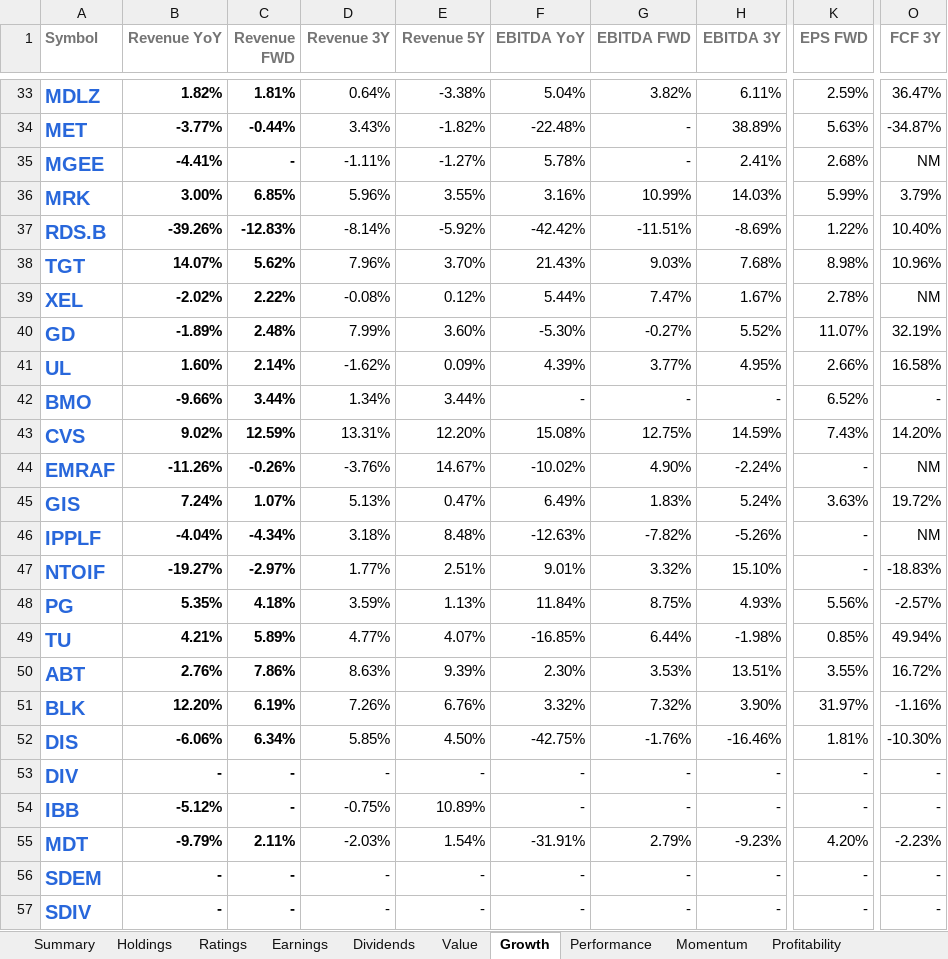
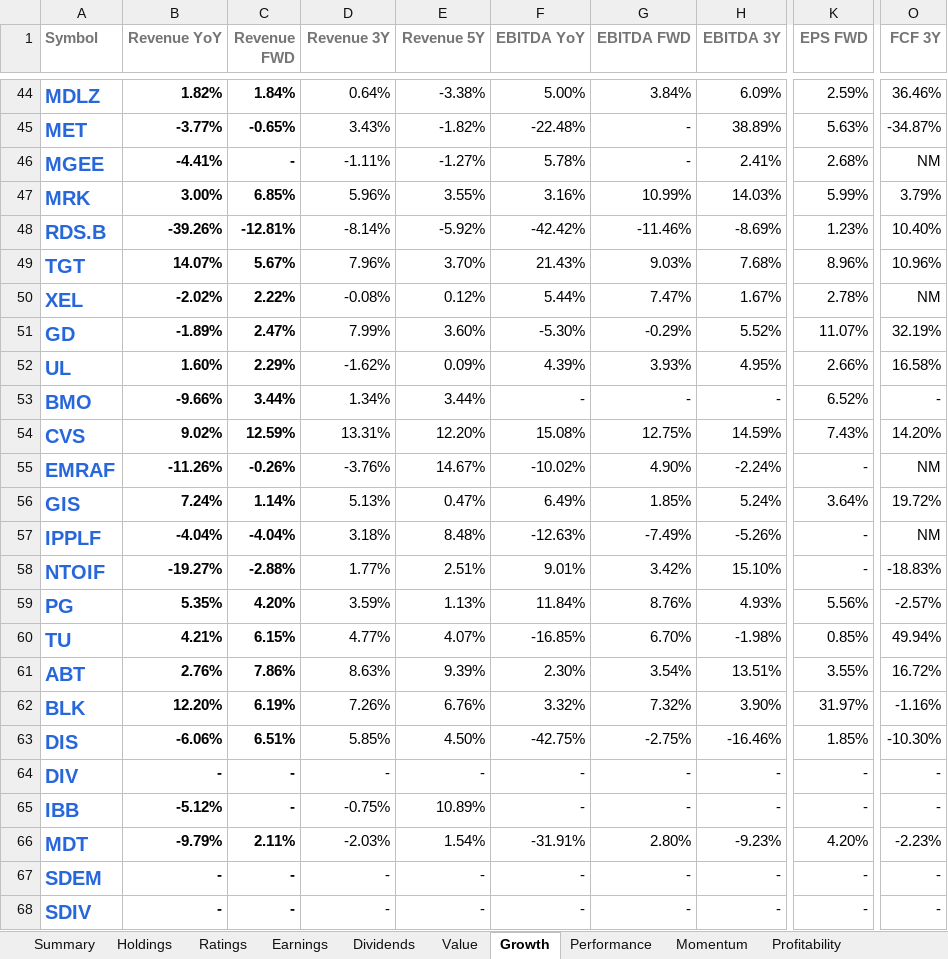
Before and after one commit to mucolon/opt-portfolio, an Excel workbook: data/Stocks.xlsx, sheet Growth, drawn as a sheet; only a part is shown, gaps mark what is left out; values as stored, in another font and other column widths than the file's, no borders; table styles not drawn; addresses are those after the commit; the diff covers the shown part only; the diff names each change by its address in the sheet, - before the commit and + after, or states it on an @@ line.

```diff
--- a/data/Stocks.xlsx (sheet Growth)
+++ b/data/Stocks.xlsx (sheet Growth)
-C44 (Revenue FWD): 1.81%
+C44 (Revenue FWD): 1.84%
-F44 (EBITDA YoY): 5.04%
+F44 (EBITDA YoY): 5.00%
-G44 (EBITDA FWD): 3.82%
+G44 (EBITDA FWD): 3.84%
-H44 (EBITDA 3Y): 6.11%
+H44 (EBITDA 3Y): 6.09%
-O44 (FCF 3Y): 36.47%
+O44 (FCF 3Y): 36.46%
-C45 (Revenue FWD): -0.44%
+C45 (Revenue FWD): -0.65%
-C48 (Revenue FWD): -12.83%
+C48 (Revenue FWD): -12.81%
-G48 (EBITDA FWD): -11.51%
+G48 (EBITDA FWD): -11.46%
-K48 (EPS FWD): 1.22%
+K48 (EPS FWD): 1.23%
-C49 (Revenue FWD): 5.62%
+C49 (Revenue FWD): 5.67%
-K49 (EPS FWD): 8.98%
+K49 (EPS FWD): 8.96%
-C51 (Revenue FWD): 2.48%
+C51 (Revenue FWD): 2.47%
-G51 (EBITDA FWD): -0.27%
+G51 (EBITDA FWD): -0.29%
-C52 (Revenue FWD): 2.14%
+C52 (Revenue FWD): 2.29%
-G52 (EBITDA FWD): 3.77%
+G52 (EBITDA FWD): 3.93%
-C56 (Revenue FWD): 1.07%
+C56 (Revenue FWD): 1.14%
-G56 (EBITDA FWD): 1.83%
+G56 (EBITDA FWD): 1.85%
-K56 (EPS FWD): 3.63%
+K56 (EPS FWD): 3.64%
-C57 (Revenue FWD): -4.34%
+C57 (Revenue FWD): -4.04%
-G57 (EBITDA FWD): -7.82%
+G57 (EBITDA FWD): -7.49%
-C58 (Revenue FWD): -2.97%
+C58 (Revenue FWD): -2.88%
-G58 (EBITDA FWD): 3.32%
+G58 (EBITDA FWD): 3.42%
-C59 (Revenue FWD): 4.18%
+C59 (Revenue FWD): 4.20%
-G59 (EBITDA FWD): 8.75%
+G59 (EBITDA FWD): 8.76%
-C60 (Revenue FWD): 5.89%
+C60 (Revenue FWD): 6.15%
-G60 (EBITDA FWD): 6.44%
+G60 (EBITDA FWD): 6.70%
-G61 (EBITDA FWD): 3.53%
+G61 (EBITDA FWD): 3.54%
-C63 (Revenue FWD): 6.34%
+C63 (Revenue FWD): 6.51%
-G63 (EBITDA FWD): -1.76%
+G63 (EBITDA FWD): -2.75%
-K63 (EPS FWD): 1.81%
+K63 (EPS FWD): 1.85%
-G66 (EBITDA FWD): 2.79%
+G66 (EBITDA FWD): 2.80%
```
Also changed, not shown: 11 added rows and 248 edited cells elsewhere in this sheet, sheet Performance, sheet Momentum, sheet Summary, sheet Value, sheet Holdings, sheet Dividends, 5 more sheets, 6 other files.
